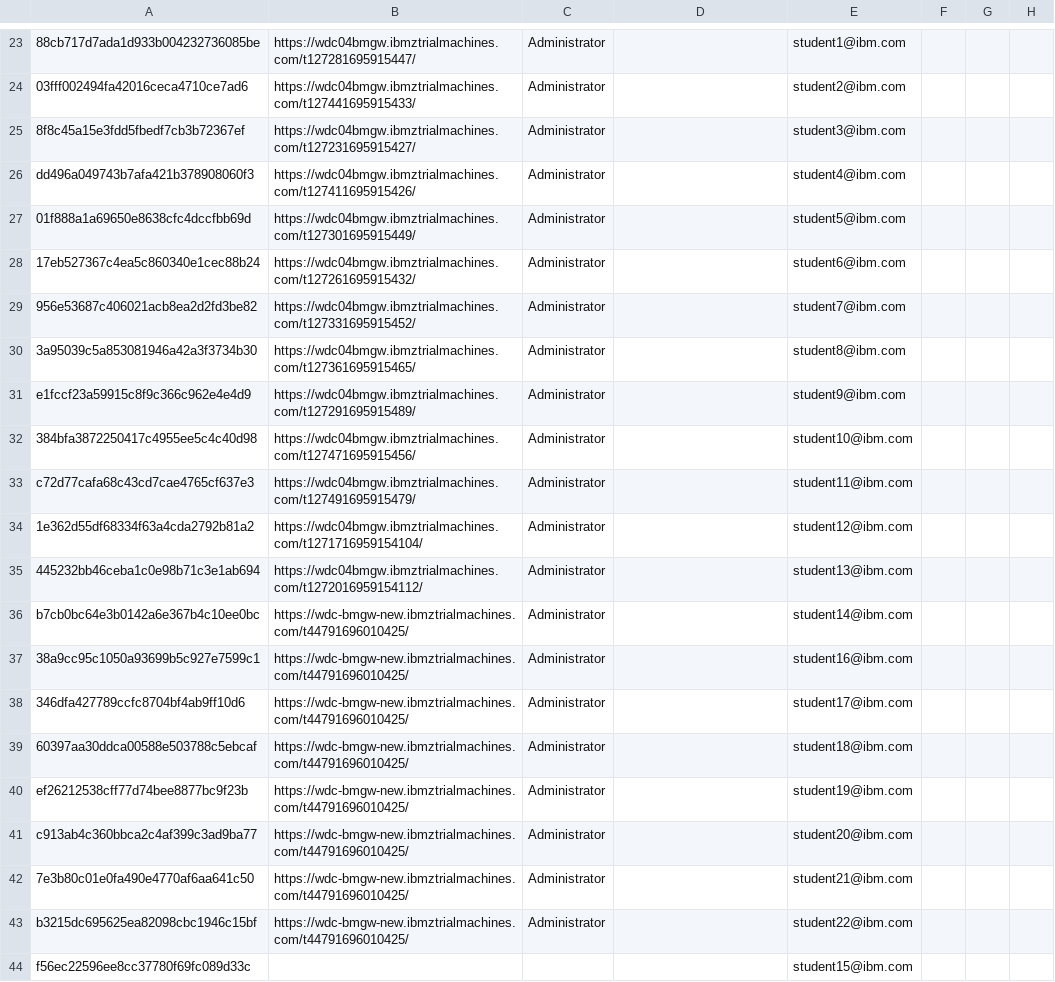
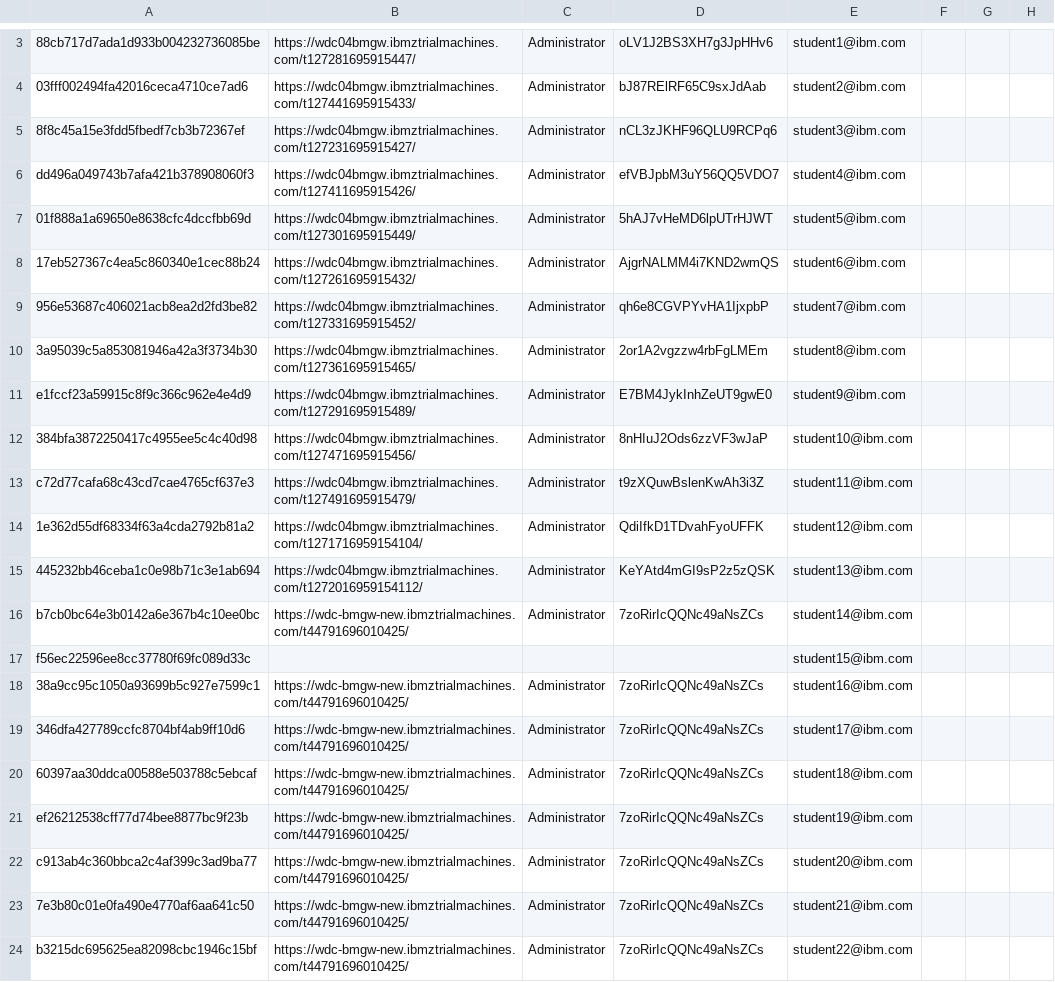
Before and after one commit to emitchj/WSC-CICSzVA-Registration, a CSV file: labs.csv, drawn as a sheet; only a part is shown, gaps mark what is left out; removed rows and columns are numbered as before the commit, all else as after; the diff covers the shown part only; the diff names each change by its address in the sheet, - before the commit and + after, or states it on an @@ line.

```diff
--- a/labs.csv
+++ b/labs.csv
-D3: (empty)
+D3: oLV1J2BS3XH7g3JpHHv6
-D4: (empty)
+D4: bJ87RElRF65C9sxJdAab
-D5: (empty)
+D5: nCL3zJKHF96QLU9RCPq6
-D6: (empty)
+D6: efVBJpbM3uY56QQ5VDO7
-D7: (empty)
+D7: 5hAJ7vHeMD6lpUTrHJWT
-D8: (empty)
+D8: AjgrNALMM4i7KND2wmQS
-D9: (empty)
+D9: qh6e8CGVPYvHA1IjxpbP
-D10: (empty)
+D10: 2or1A2vgzzw4rbFgLMEm
-D11: (empty)
+D11: E7BM4JykInhZeUT9gwE0
-D12: (empty)
+D12: 8nHIuJ2Ods6zzVF3wJaP
-D13: (empty)
+D13: t9zXQuwBslenKwAh3i3Z
-D14: (empty)
+D14: QdiIfkD1TDvahFyoUFFK
-D15: (empty)
+D15: KeYAtd4mGI9sP2z5zQSK
-D16: (empty)
+D16: 7zoRirIcQQNc49aNsZCs
-row 37: 38a9cc95c1050a93699b5c927e7599c1 | https://wdc-bmgw-new.ibmztrialmachines.com/t44791696010425/ | Administrator |  | student16@ibm.com
-row 38: 346dfa427789ccfc8704bf4ab9ff10d6 | https://wdc-bmgw-new.ibmztrialmachines.com/t44791696010425/ | Administrator |  | student17@ibm.com
-row 39: 60397aa30ddca00588e503788c5ebcaf | https://wdc-bmgw-new.ibmztrialmachines.com/t44791696010425/ | Administrator |  | student18@ibm.com
-row 40: ef26212538cff77d74bee8877bc9f23b | https://wdc-bmgw-new.ibmztrialmachines.com/t44791696010425/ | Administrator |  | student19@ibm.com
-row 41: c913ab4c360bbca2c4af399c3ad9ba77 | https://wdc-bmgw-new.ibmztrialmachines.com/t44791696010425/ | Administrator |  | student20@ibm.com
-row 42: 7e3b80c01e0fa490e4770af6aa641c50 | https://wdc-bmgw-new.ibmztrialmachines.com/t44791696010425/ | Administrator |  | student21@ibm.com
-row 43: b3215dc695625ea82098cbc1946c15bf | https://wdc-bmgw-new.ibmztrialmachines.com/t44791696010425/ | Administrator |  | student22@ibm.com
+row 18: 38a9cc95c1050a93699b5c927e7599c1 | https://wdc-bmgw-new.ibmztrialmachines.com/t44791696010425/ | Administrator | 7zoRirIcQQNc49aNsZCs | student16@ibm.com
+row 19: 346dfa427789ccfc8704bf4ab9ff10d6 | https://wdc-bmgw-new.ibmztrialmachines.com/t44791696010425/ | Administrator | 7zoRirIcQQNc49aNsZCs | student17@ibm.com
+row 20: 60397aa30ddca00588e503788c5ebcaf | https://wdc-bmgw-new.ibmztrialmachines.com/t44791696010425/ | Administrator | 7zoRirIcQQNc49aNsZCs | student18@ibm.com
+row 21: ef26212538cff77d74bee8877bc9f23b | https://wdc-bmgw-new.ibmztrialmachines.com/t44791696010425/ | Administrator | 7zoRirIcQQNc49aNsZCs | student19@ibm.com
+row 22: c913ab4c360bbca2c4af399c3ad9ba77 | https://wdc-bmgw-new.ibmztrialmachines.com/t44791696010425/ | Administrator | 7zoRirIcQQNc49aNsZCs | student20@ibm.com
+row 23: 7e3b80c01e0fa490e4770af6aa641c50 | https://wdc-bmgw-new.ibmztrialmachines.com/t44791696010425/ | Administrator | 7zoRirIcQQNc49aNsZCs | student21@ibm.com
+row 24: b3215dc695625ea82098cbc1946c15bf | https://wdc-bmgw-new.ibmztrialmachines.com/t44791696010425/ | Administrator | 7zoRirIcQQNc49aNsZCs | student22@ibm.com
```
Also changed, not shown: 20 removed rows elsewhere in this file, 3 other files.
